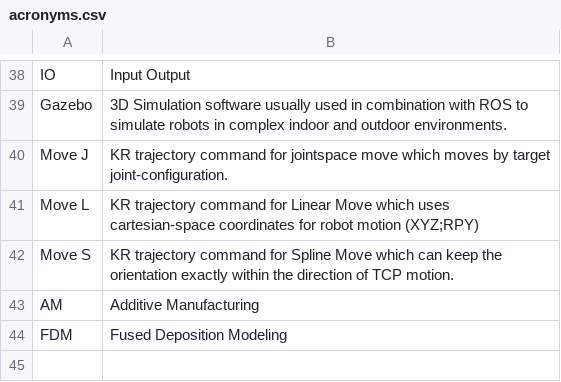
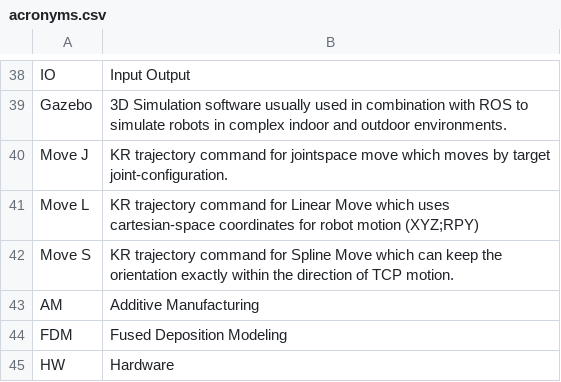
Before and after one commit to rival4567/master-thesis, a CSV file: Pre-introduction/acronyms.csv, drawn as a sheet; only a part is shown, gaps mark what is left out.

```diff
--- a/Pre-introduction/acronyms.csv
+++ b/Pre-introduction/acronyms.csv
@@ -44 +44,2 @@ AM, Additive Manufacturing
 FDM, Fused Deposition Modeling
+HW, Hardware
```
Also changed, not shown: 29 other files.
